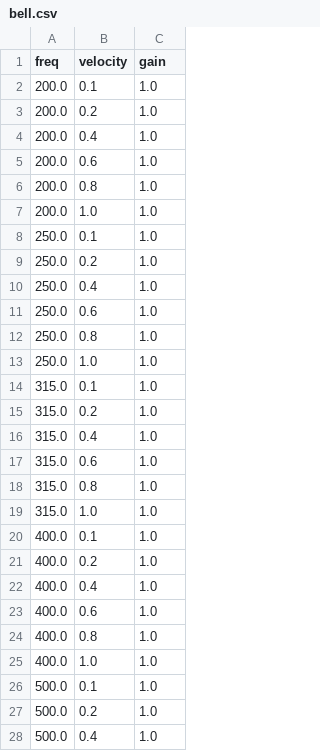
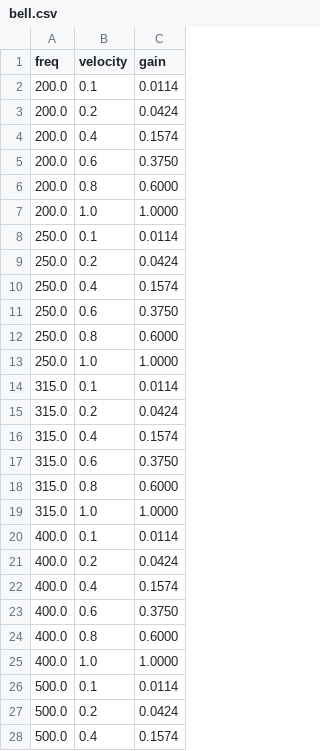
Before and after one commit to shashankkhare/faust_min, a CSV file: assets/dsp/bell.csv, drawn as a sheet; only a part is shown; the diff covers the shown part only.

Commit message:
DSP gain tuning + instrument measurement improvements
- Kick gain 37.5->15, E=0.32 P=0.84
- Chougong/Lagnga/Ngachen DSP adjustments
- InstrumentMapper: add getMeasureStart/getMeasureDuration tables
- test_instruments: Goertzel energy in --render mode
- test_instruments: start=/dur= CLI args override measurement windows
- cmake: OBJECT_DEPENDS fix for FaustInstrument.cpp on all hpp headers
- computeRMS: fix stereo divide (numFrames*2)

```diff
--- a/assets/dsp/bell.csv
+++ b/assets/dsp/bell.csv
@@ -1,28 +1,28 @@
 freq,velocity,gain
-200.0,0.1,1.0
-200.0,0.2,1.0
-200.0,0.4,1.0
-200.0,0.6,1.0
-200.0,0.8,1.0
-200.0,1.0,1.0
-250.0,0.1,1.0
-250.0,0.2,1.0
-250.0,0.4,1.0
-250.0,0.6,1.0
-250.0,0.8,1.0
-250.0,1.0,1.0
-315.0,0.1,1.0
-315.0,0.2,1.0
-315.0,0.4,1.0
-315.0,0.6,1.0
-315.0,0.8,1.0
-315.0,1.0,1.0
-400.0,0.1,1.0
-400.0,0.2,1.0
-400.0,0.4,1.0
-400.0,0.6,1.0
-400.0,0.8,1.0
-400.0,1.0,1.0
-500.0,0.1,1.0
-500.0,0.2,1.0
-500.0,0.4,1.0
+200.0,0.1,0.0114
+200.0,0.2,0.0424
+200.0,0.4,0.1574
+200.0,0.6,0.3750
+200.0,0.8,0.6000
+200.0,1.0,1.0000
+250.0,0.1,0.0114
+250.0,0.2,0.0424
+250.0,0.4,0.1574
+250.0,0.6,0.3750
+250.0,0.8,0.6000
+250.0,1.0,1.0000
+315.0,0.1,0.0114
+315.0,0.2,0.0424
+315.0,0.4,0.1574
+315.0,0.6,0.3750
+315.0,0.8,0.6000
+315.0,1.0,1.0000
+400.0,0.1,0.0114
+400.0,0.2,0.0424
+400.0,0.4,0.1574
+400.0,0.6,0.3750
+400.0,0.8,0.6000
+400.0,1.0,1.0000
+500.0,0.1,0.0114
+500.0,0.2,0.0424
+500.0,0.4,0.1574
```
Also changed, not shown: 15 edited cells elsewhere in this file, 35 other files.
